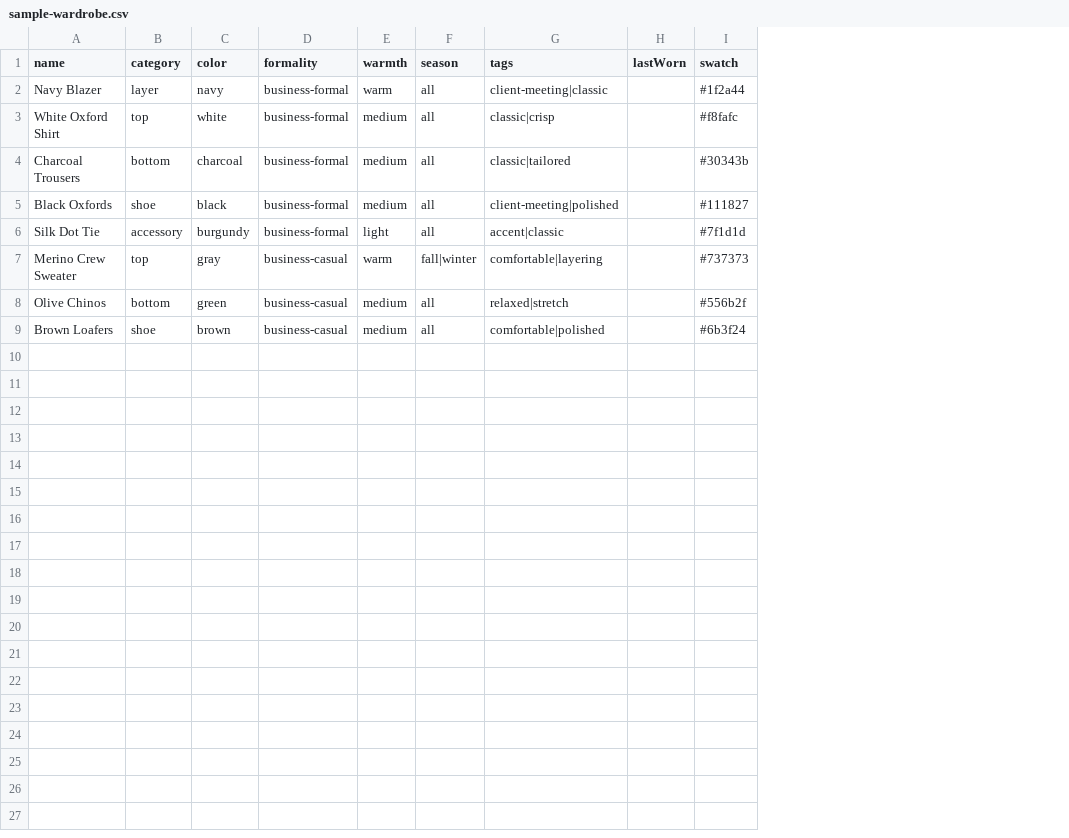
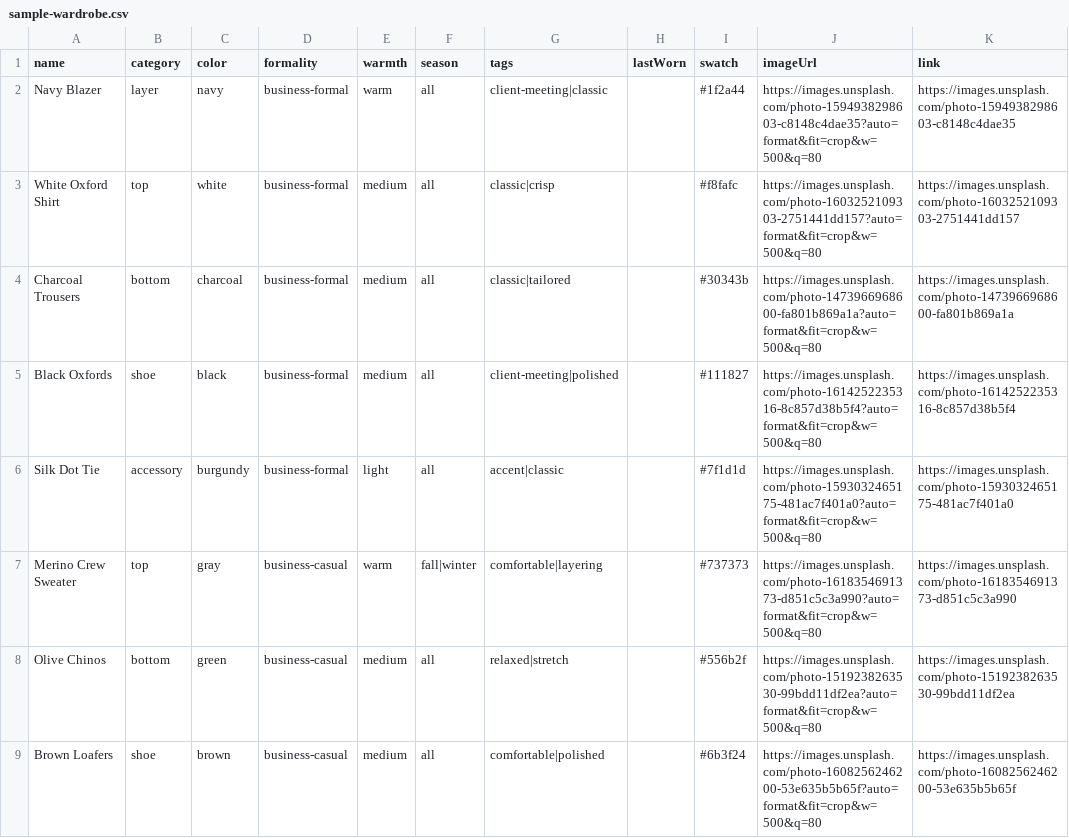
Before and after one commit to jmurphy3141/venetian_Vectors, a CSV file: outputs/fitvector/sample-wardrobe.csv, drawn as a sheet; the diff names each change by its address in the sheet, - before the commit and + after, or states it on an @@ line.

Commit message:
Update FitVector UI with CSV image links

```diff
--- a/outputs/fitvector/sample-wardrobe.csv
+++ b/outputs/fitvector/sample-wardrobe.csv
+column J (imageUrl), rows 2-9: https://images.unsplash.com/photo-1594938298603-c8148c4dae35?auto=format&fit=crop&w=500&q=80 | https://images.unsplash.com/photo-1603252109303-2751441dd157?auto=format&fit=crop&w=500&q=80 | https://images.unsplash.com/photo-1473966968600-fa801b869a1a?auto=format&fit=crop&w=500&q=80 | https://images.unsplash.com/photo-1614252235316-8c857d38b5f4?auto=format&fit=crop&w=500&q=80 | https://images.unsplash.com/photo-1593032465175-481ac7f401a0?auto=format&fit=crop&w=500&q=80 | https://images.unsplash.com/photo-1618354691373-d851c5c3a990?auto=format&fit=crop&w=500&q=80 | https://images.unsplash.com/photo-1519238263530-99bdd11df2ea?auto=format&fit=crop&w=500&q=80 | https://images.unsplash.com/photo-1608256246200-53e635b5b65f?auto=format&fit=crop&w=500&q=80
+column K (link), rows 2-9: https://images.unsplash.com/photo-1594938298603-c8148c4dae35 | https://images.unsplash.com/photo-1603252109303-2751441dd157 | https://images.unsplash.com/photo-1473966968600-fa801b869a1a | https://images.unsplash.com/photo-1614252235316-8c857d38b5f4 | https://images.unsplash.com/photo-1593032465175-481ac7f401a0 | https://images.unsplash.com/photo-1618354691373-d851c5c3a990 | https://images.unsplash.com/photo-1519238263530-99bdd11df2ea | https://images.unsplash.com/photo-1608256246200-53e635b5b65f
```
Also changed, not shown: 8 other files.
